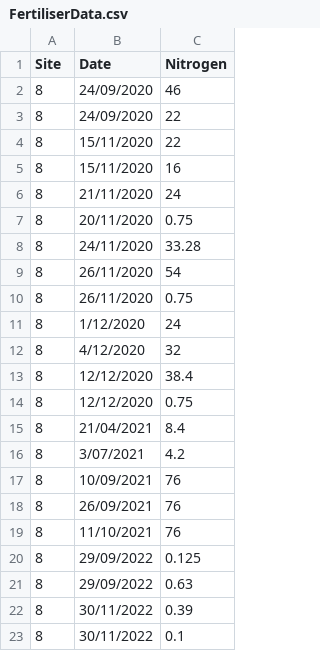
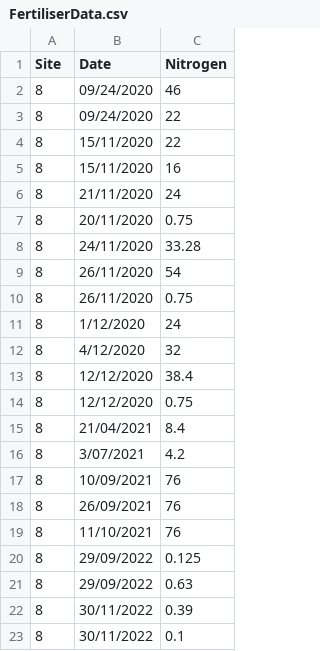
Before and after one commit to RezareSystems/SVS-Model, a CSV file: modelCsharp/TestModel/TestModel/FertiliserData.csv, drawn as a sheet.

Commit message:
First dates has been changed

```diff
--- a/modelCsharp/TestModel/TestModel/FertiliserData.csv
+++ b/modelCsharp/TestModel/TestModel/FertiliserData.csv
@@ -1,4 +1,4 @@
 Site,Date,Nitrogen
-8,24/09/2020,46
-8,24/09/2020,22
+8,09/24/2020,46
+8,09/24/2020,22
 8,15/11/2020,22
```
